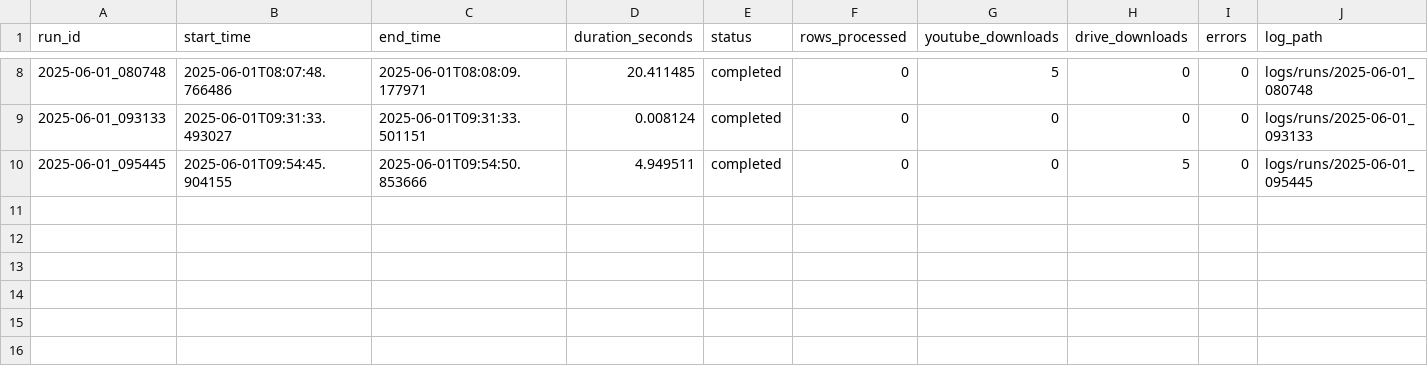
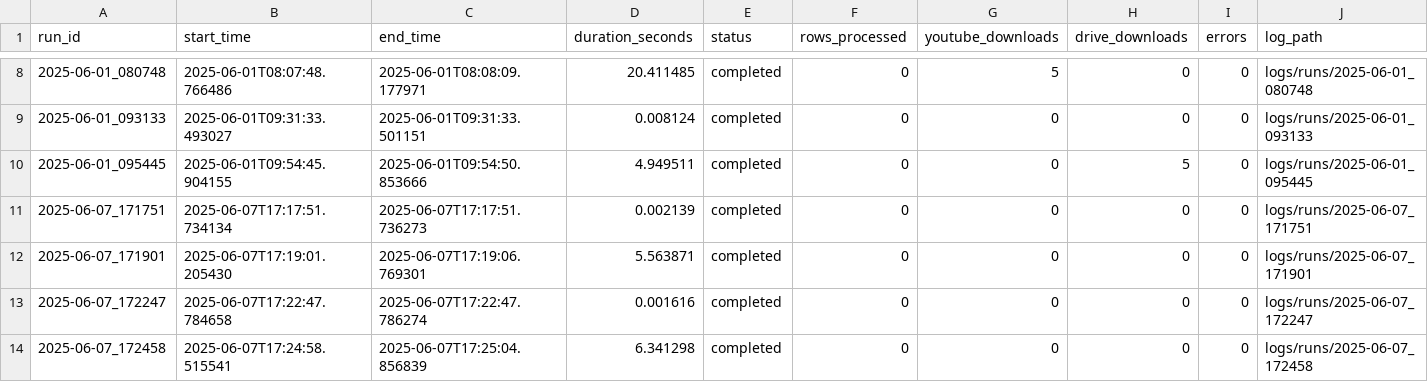
Before and after one commit to michael-abdo/typing-clients-ingestion, a CSV file: logs/history.csv, drawn as a sheet; only a part is shown, gaps mark what is left out.

```diff
--- a/logs/history.csv
+++ b/logs/history.csv
@@ -10 +10,5 @@ run_id,start_time,end_time,duration_seconds,status,rows_processed,youtube_downlo
 2025-06-01_095445,2025-06-01T09:54:45.904155,2025-06-01T09:54:50.853666,4.949511,completed,0,0,5,0,logs/runs/2025-06-01_095445
+2025-06-07_171751,2025-06-07T17:17:51.734134,2025-06-07T17:17:51.736273,0.002139,completed,0,0,0,0,logs/runs/2025-06-07_171751
+2025-06-07_171901,2025-06-07T17:19:01.205430,2025-06-07T17:19:06.769301,5.563871,completed,0,0,0,0,logs/runs/2025-06-07_171901
+2025-06-07_172247,2025-06-07T17:22:47.784658,2025-06-07T17:22:47.786274,0.001616,completed,0,0,0,0,logs/runs/2025-06-07_172247
+2025-06-07_172458,2025-06-07T17:24:58.515541,2025-06-07T17:25:04.856839,6.341298,completed,0,0,0,0,logs/runs/2025-06-07_172458
```
Also changed, not shown: 11 other files.
